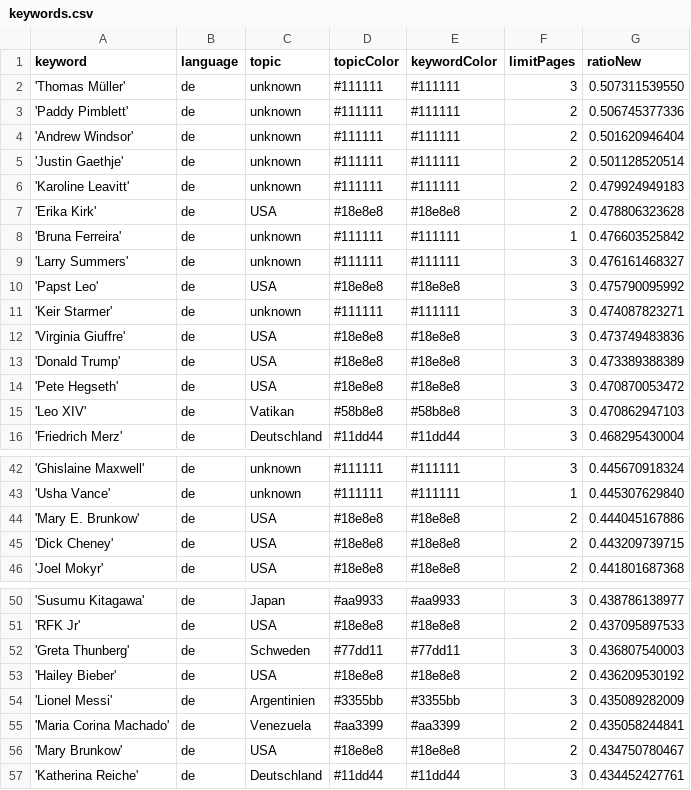
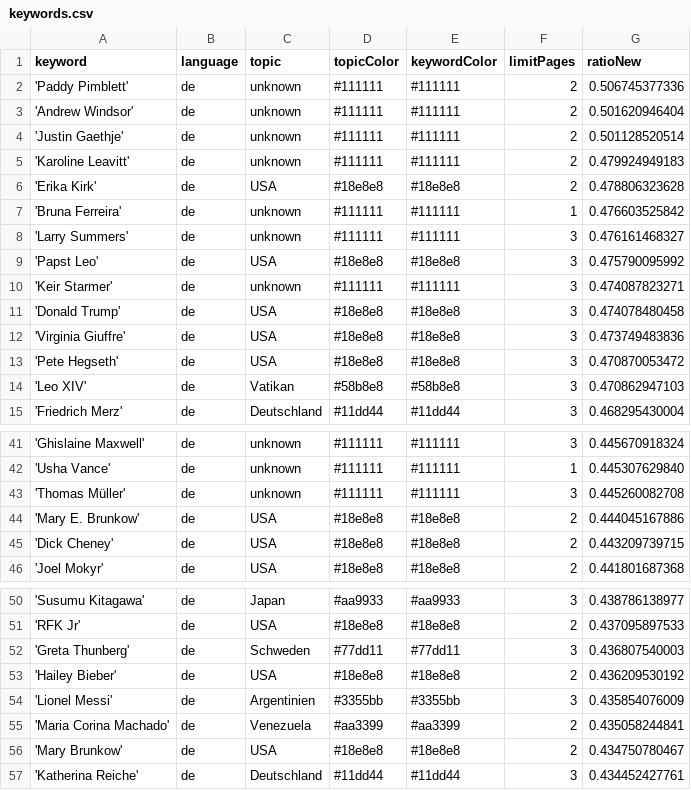
Before and after one commit to JoPhi24-news/leuteFluesterer, a CSV file: keywords.csv, drawn as a sheet; only a part is shown, gaps mark what is left out.

```diff
--- a/keywords.csv
+++ b/keywords.csv
@@ -1,3 +1,2 @@
 keyword,language,topic,topicColor,keywordColor,limitPages,ratioNew
-'Thomas Müller',de,unknown,#111111,#111111,3,0.507311539550
 'Paddy Pimblett',de,unknown,#111111,#111111,2,0.506745377336
@@ -11,4 +10,4 @@ keyword,language,topic,topicColor,keywordColor,limitPages,ratioNew
 'Keir Starmer',de,unknown,#111111,#111111,3,0.474087823271
+'Donald Trump',de,USA,#18e8e8,#18e8e8,3,0.474078480458
 'Virginia Giuffre',de,USA,#18e8e8,#18e8e8,3,0.473749483836
-'Donald Trump',de,USA,#18e8e8,#18e8e8,3,0.473389388389
 'Pete Hegseth',de,USA,#18e8e8,#18e8e8,3,0.470870053472
@@ -43,2 +42,3 @@ keyword,language,topic,topicColor,keywordColor,limitPages,ratioNew
 'Usha Vance',de,unknown,#111111,#111111,1,0.445307629840
+'Thomas Müller',de,unknown,#111111,#111111,3,0.445260082708
 'Mary E. Brunkow',de,USA,#18e8e8,#18e8e8,2,0.444045167886
@@ -53,3 +53,3 @@ keyword,language,topic,topicColor,keywordColor,limitPages,ratioNew
 'Hailey Bieber',de,USA,#18e8e8,#18e8e8,2,0.436209530192
-'Lionel Messi',de,Argentinien,#3355bb,#3355bb,3,0.435089282009
+'Lionel Messi',de,Argentinien,#3355bb,#3355bb,3,0.435854076009
 'Maria Corina Machado',de,Venezuela,#aa3399,#aa3399,2,0.435058244841
```
Also changed, not shown: csv/news_2025_12.csv.
